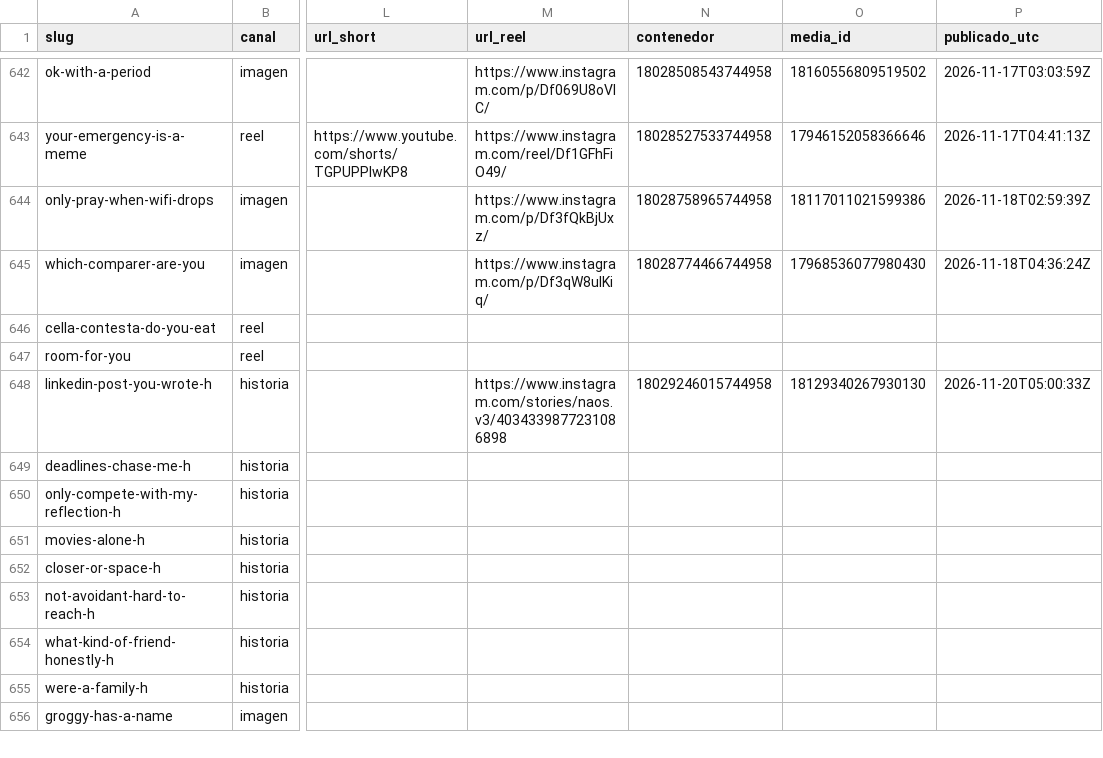
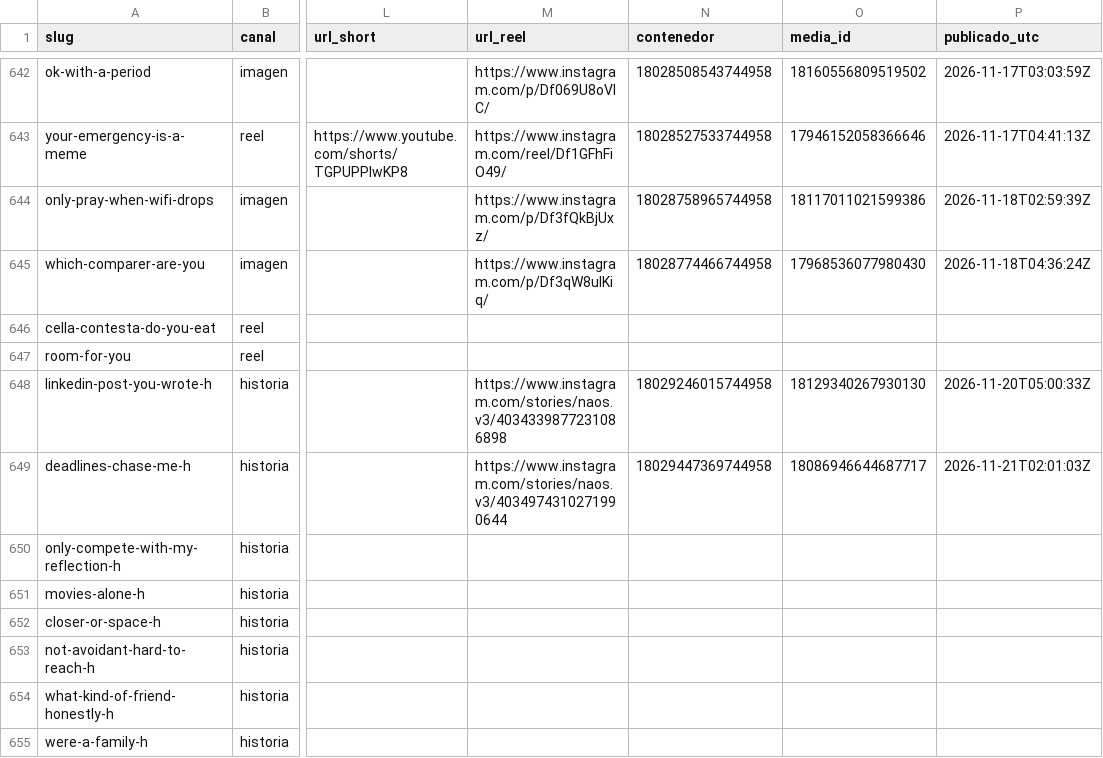
Before and after one commit to hardlypythonnmr/cpe-engine, a CSV file: earn/naos/motor/instagram/publicados.csv, drawn as a sheet; only a part is shown, gaps mark what is left out; the shorter side is filled out with more unchanged rows; the diff names each change by its address in the sheet, - before the commit and + after, or states it on an @@ line.

Commit message:
naos: Reel de deadlines-chase-me-h (naos-reel)

```diff
--- a/earn/naos/motor/instagram/publicados.csv
+++ b/earn/naos/motor/instagram/publicados.csv
-M649 (url_reel): (empty)
+M649 (url_reel): https://www.instagram.com/stories/naos.v3/4034974310271990644
-N649 (contenedor): (empty)
+N649 (contenedor): 18029447369744958
-O649 (media_id): (empty)
+O649 (media_id): 18086946644687717
-P649 (publicado_utc): (empty)
+P649 (publicado_utc): 2026-11-21T02:01:03Z
```
Also changed, not shown: 1 other file.
